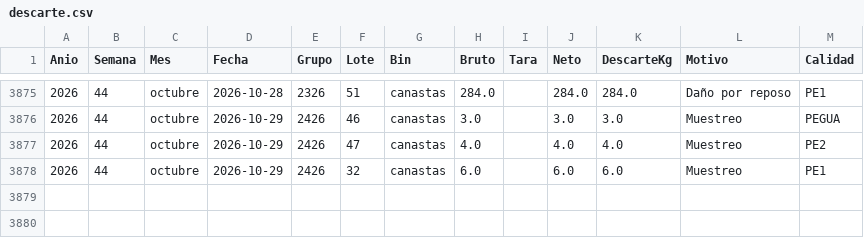
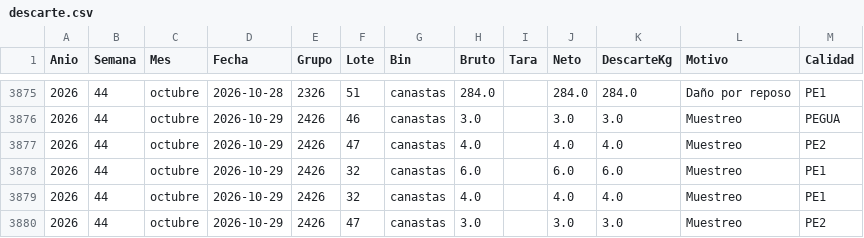
Before and after one commit to logisticaguapa-arch/inventario-fruta, a CSV file: descarte.csv, drawn as a sheet; only a part is shown, gaps mark what is left out.

```diff
--- a/descarte.csv
+++ b/descarte.csv
@@ -3878 +3878,3 @@ Anio,Semana,Mes,Fecha,Grupo,Lote,Bin,Bruto,Tara,Neto,DescarteKg,Motivo,Calidad
 2026,44,octubre,2026-10-29,2426,32,canastas,6.0,,6.0,6.0,Muestreo,PE1
+2026,44,octubre,2026-10-29,2426,32,canastas,4.0,,4.0,4.0,Muestreo,PE1
+2026,44,octubre,2026-10-29,2426,47,canastas,3.0,,3.0,3.0,Muestreo,PE2
```
Also changed, not shown: inventario.csv, 1 other file.
